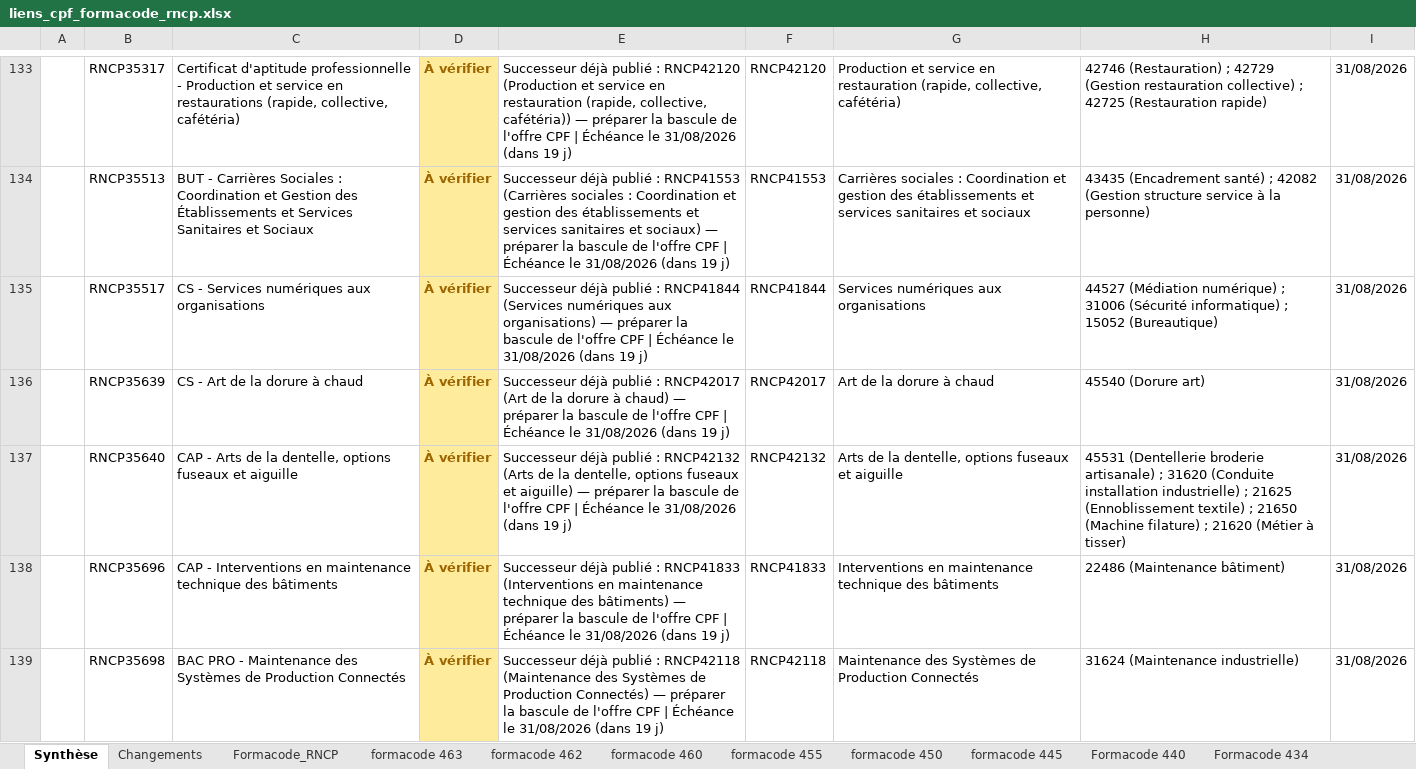
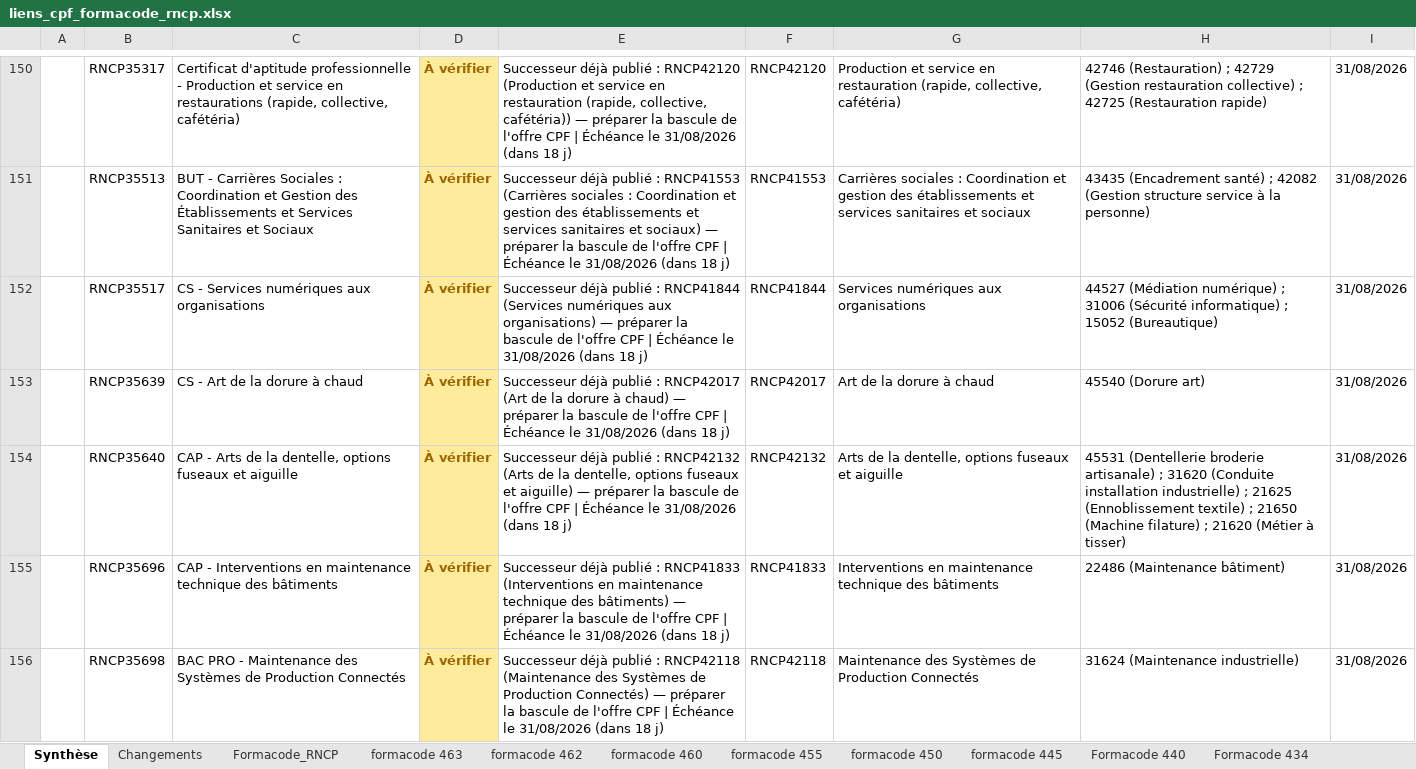
Before and after one commit to anthonyguillaume/referentiel-rncp, an Excel workbook: data/liens_cpf_formacode_rncp.xlsx, sheet Synthèse, drawn as a sheet; only a part is shown, gaps mark what is left out; values as stored, in another font and other column widths than the file's, no borders; addresses are those after the commit; the diff covers the shown part only; the diff names each change by its address in the sheet, - before the commit and + after, or states it on an @@ line.

```diff
--- a/data/liens_cpf_formacode_rncp.xlsx (sheet Synthèse)
+++ b/data/liens_cpf_formacode_rncp.xlsx (sheet Synthèse)
-E150: …31/08/2026 (dans 19 j)
+E150: …31/08/2026 (dans 18 j)
-E151: …31/08/2026 (dans 19 j)
+E151: …31/08/2026 (dans 18 j)
-E152: …31/08/2026 (dans 19 j)
+E152: …31/08/2026 (dans 18 j)
-E153: …31/08/2026 (dans 19 j)
+E153: …31/08/2026 (dans 18 j)
-E154: …31/08/2026 (dans 19 j)
+E154: …31/08/2026 (dans 18 j)
-E155: …31/08/2026 (dans 19 j)
+E155: …31/08/2026 (dans 18 j)
-E156: …31/08/2026 (dans 19 j)
+E156: …31/08/2026 (dans 18 j)
```
Also changed, not shown: 18 added rows and 185 edited cells elsewhere in this sheet, sheet Formacode_RNCP, sheet Changements, 1 other file.
